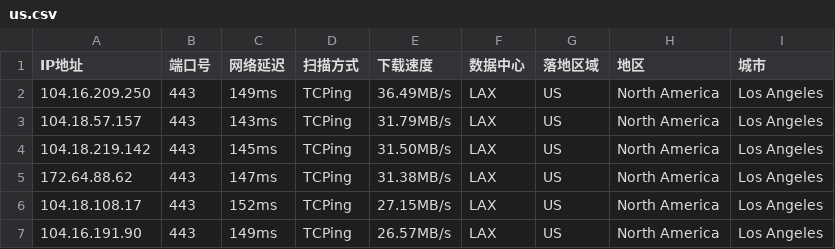
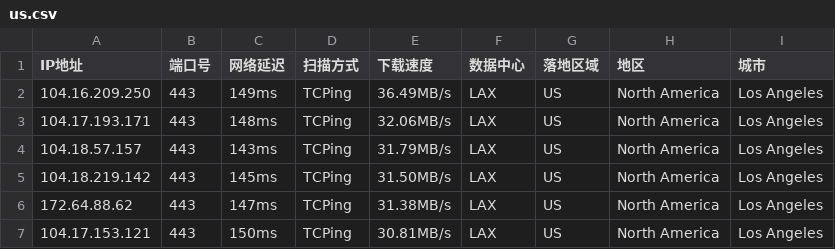
Before and after one commit to arbulin/auto-checkin, a CSV file: results/us.csv, drawn as a sheet.

Commit message:
cfdata:US_LAX lim6 dresults/us.csv

```diff
--- a/results/us.csv
+++ b/results/us.csv
@@ -2,2 +2,3 @@ IP地址,端口号,网络延迟,扫描方式,下载速度,数据中心,落地区
 104.16.209.250,443,149ms,TCPing,36.49MB/s,LAX,US,North America,Los Angeles
+104.17.193.171,443,148ms,TCPing,32.06MB/s,LAX,US,North America,Los Angeles
 104.18.57.157,443,143ms,TCPing,31.79MB/s,LAX,US,North America,Los Angeles
@@ -5,3 +6,2 @@ IP地址,端口号,网络延迟,扫描方式,下载速度,数据中心,落地区
 172.64.88.62,443,147ms,TCPing,31.38MB/s,LAX,US,North America,Los Angeles
-104.18.108.17,443,152ms,TCPing,27.15MB/s,LAX,US,North America,Los Angeles
-104.16.191.90,443,149ms,TCPing,26.57MB/s,LAX,US,North America,Los Angeles
+104.17.153.121,443,150ms,TCPing,30.81MB/s,LAX,US,North America,Los Angeles
```
